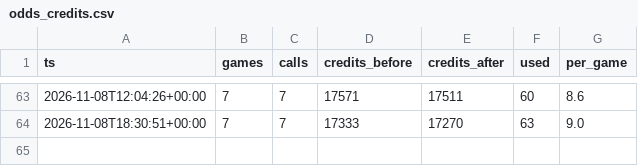
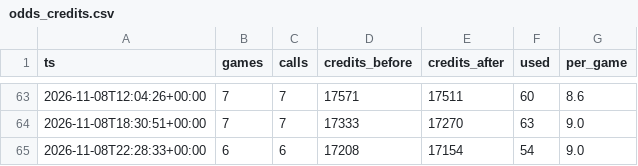
Before and after one commit to jlwin1995-alt/Bball, a CSV file: data/log/odds_credits.csv, drawn as a sheet; only a part is shown, gaps mark what is left out.

```diff
--- a/data/log/odds_credits.csv
+++ b/data/log/odds_credits.csv
@@ -64 +64,2 @@ ts,games,calls,credits_before,credits_after,used,per_game
 2026-11-08T18:30:51+00:00,7,7,17333,17270,63,9.0
+2026-11-08T22:28:33+00:00,6,6,17208,17154,54,9.0
```
Also changed, not shown: 4 other files.
